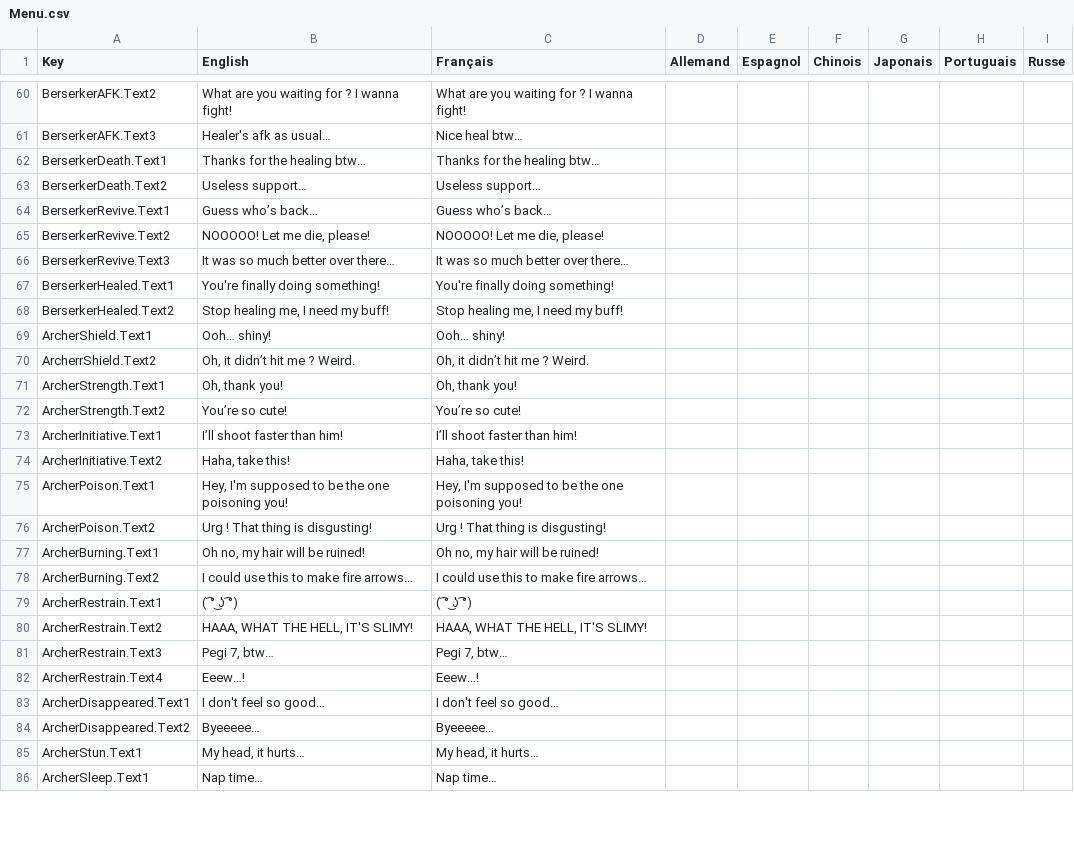
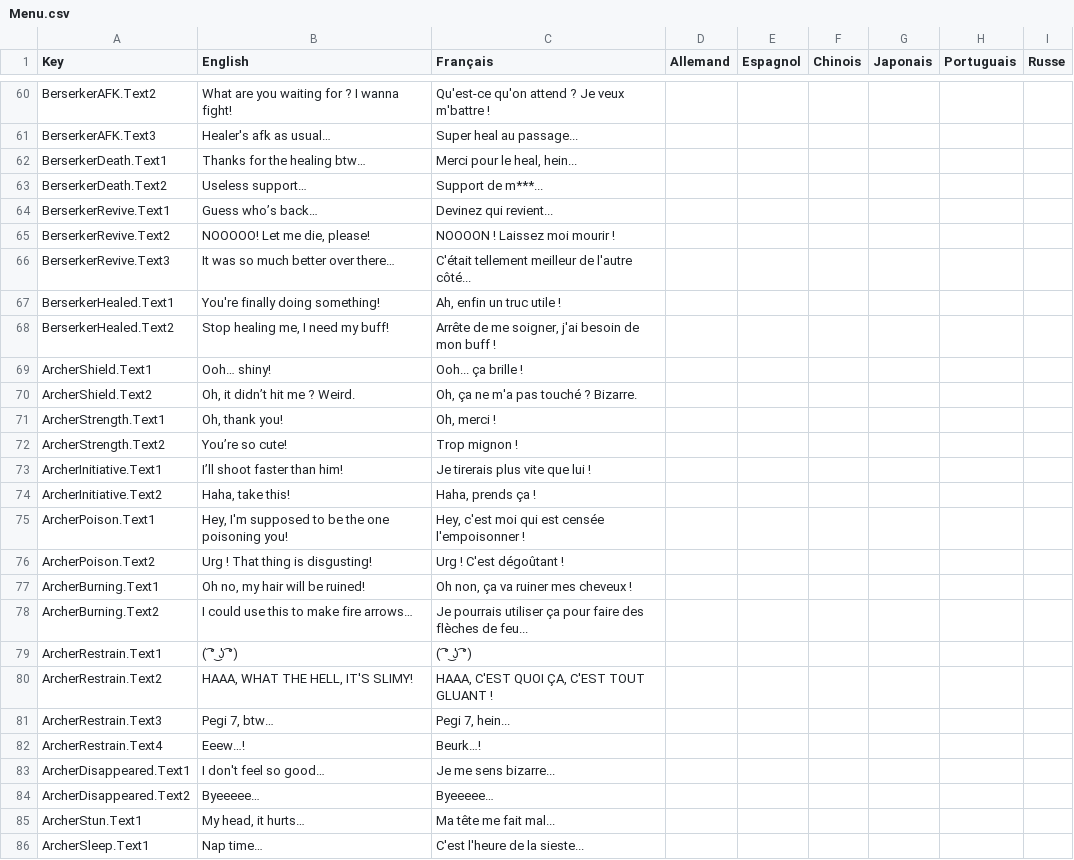
Before and after one commit to Tsem12/Medic2, a CSV file: Assets/SimpleLocalization/Resources/Localization/Menu.csv, drawn as a sheet; only a part is shown, gaps mark what is left out; the diff covers the shown part only; the diff names each change by its address in the sheet, - before the commit and + after, or states it on an @@ line.

Commit message:
[FIX] many things

```diff
--- a/Assets/SimpleLocalization/Resources/Localization/Menu.csv
+++ b/Assets/SimpleLocalization/Resources/Localization/Menu.csv
-C60 (Français): What are you waiting for ? I wanna fight!
+C60 (Français): Qu'est-ce qu'on attend ? Je veux m'battre !
-C61 (Français): Nice heal btw…
+C61 (Français): Super heal au passage...
-C62 (Français): Thanks for the healing btw…
+C62 (Français): Merci pour le heal, hein...
-C63 (Français): Useless support…
+C63 (Français): Support de m***...
-C64 (Français): Guess who’s back…
+C64 (Français): Devinez qui revient...
-C65 (Français): NOOOOO! Let me die, please!
+C65 (Français): NOOOON ! Laissez moi mourir !
-C66 (Français): It was so much better over there…
+C66 (Français): C'était tellement meilleur de l'autre côté...
-C67 (Français): You're finally doing something!
+C67 (Français): Ah, enfin un truc utile !
-C68 (Français): Stop healing me, I need my buff!
+C68 (Français): Arrête de me soigner, j'ai besoin de mon buff !
-C69 (Français): Ooh… shiny!
+C69 (Français): Ooh... ça brille !
-A70 (Key): ArcherrShield.Text2
+A70 (Key): ArcherShield.Text2
-C70 (Français): Oh, it didn’t hit me ? Weird.
+C70 (Français): Oh, ça ne m'a pas touché ? Bizarre.
-C71 (Français): Oh, thank you!
+C71 (Français): Oh, merci !
-C72 (Français): You’re so cute!
+C72 (Français): Trop mignon !
-C73 (Français): I’ll shoot faster than him!
+C73 (Français): Je tirerais plus vite que lui !
-C74 (Français): Haha, take this!
+C74 (Français): Haha, prends ça !
-C75 (Français): Hey, I'm supposed to be the one poisoning you!
+C75 (Français): Hey, c'est moi qui est censée l'empoisonner !
-C76 (Français): Urg ! That thing is disgusting!
+C76 (Français): Urg ! C'est dégoûtant !
-C77 (Français): Oh no, my hair will be ruined!
+C77 (Français): Oh non, ça va ruiner mes cheveux !
-C78 (Français): I could use this to make fire arrows…
+C78 (Français): Je pourrais utiliser ça pour faire des flèches de feu...
-C80 (Français): HAAA, WHAT THE HELL, IT'S SLIMY!
+C80 (Français): HAAA, C'EST QUOI ÇA, C'EST TOUT GLUANT !
-C81 (Français): Pegi 7, btw…
+C81 (Français): Pegi 7, hein...
-C82 (Français): Eeew…!
+C82 (Français): Beurk…!
-C83 (Français): I don't feel so good…
+C83 (Français): Je me sens bizarre...
-C85 (Français): My head, it hurts…
+C85 (Français): Ma tête me fait mal...
-C86 (Français): Nap time…
+C86 (Français): C'est l'heure de la sieste...
```
Also changed, not shown: 158 edited cells elsewhere in this file, 36 other files.
